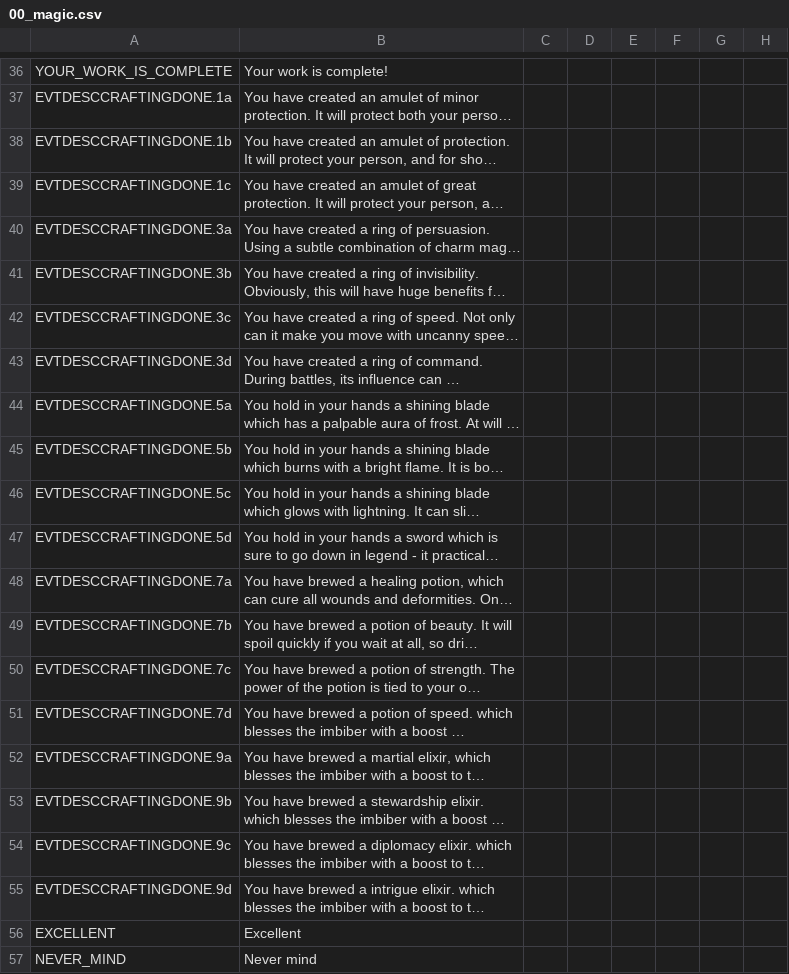
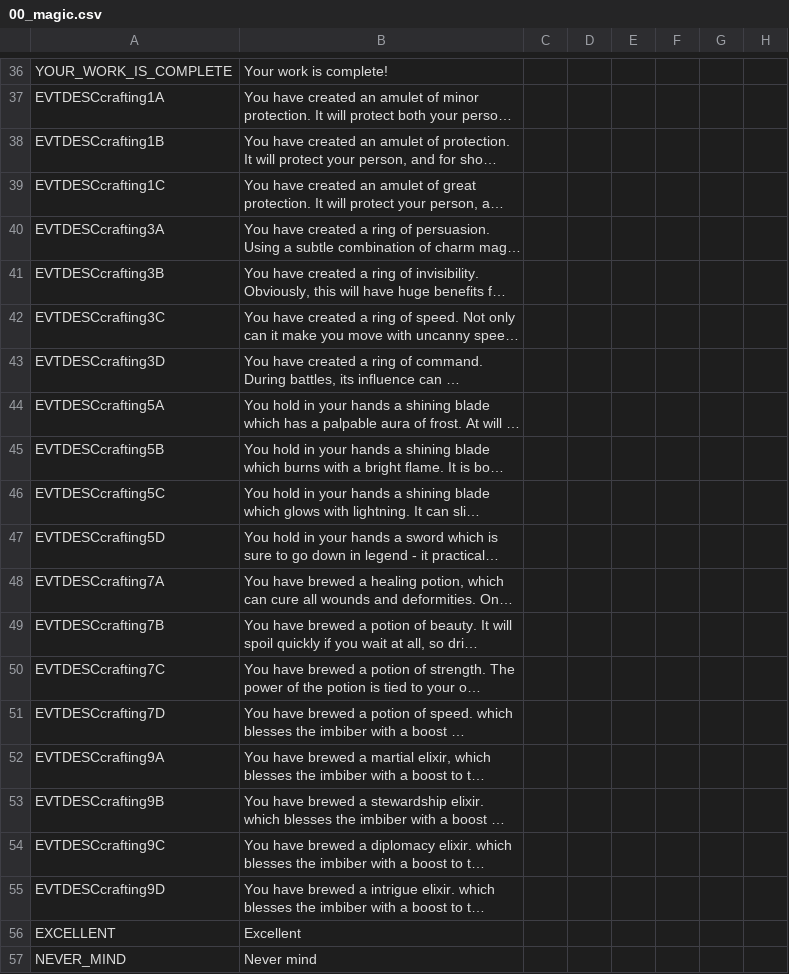
Before and after one commit to Komioski/WH-Geheimnisnacht, a CSV file: localisation/00_magic.csv, drawn as a sheet; only a part is shown, gaps mark what is left out; long unchanged cells end in …; the diff covers the shown part only; the diff names each change by its address in the sheet, - before the commit and + after, or states it on an @@ line.

```diff
--- a/localisation/00_magic.csv
+++ b/localisation/00_magic.csv
-A37: EVTDESCCRAFTINGDONE.1a
+A37: EVTDESCcrafting1A
-A38: EVTDESCCRAFTINGDONE.1b
+A38: EVTDESCcrafting1B
-A39: EVTDESCCRAFTINGDONE.1c
+A39: EVTDESCcrafting1C
-A40: EVTDESCCRAFTINGDONE.3a
+A40: EVTDESCcrafting3A
-A41: EVTDESCCRAFTINGDONE.3b
+A41: EVTDESCcrafting3B
-A42: EVTDESCCRAFTINGDONE.3c
+A42: EVTDESCcrafting3C
-A43: EVTDESCCRAFTINGDONE.3d
+A43: EVTDESCcrafting3D
-A44: EVTDESCCRAFTINGDONE.5a
+A44: EVTDESCcrafting5A
-A45: EVTDESCCRAFTINGDONE.5b
+A45: EVTDESCcrafting5B
-A46: EVTDESCCRAFTINGDONE.5c
+A46: EVTDESCcrafting5C
-A47: EVTDESCCRAFTINGDONE.5d
+A47: EVTDESCcrafting5D
-A48: EVTDESCCRAFTINGDONE.7a
+A48: EVTDESCcrafting7A
-A49: EVTDESCCRAFTINGDONE.7b
+A49: EVTDESCcrafting7B
-A50: EVTDESCCRAFTINGDONE.7c
+A50: EVTDESCcrafting7C
-A51: EVTDESCCRAFTINGDONE.7d
+A51: EVTDESCcrafting7D
-A52: EVTDESCCRAFTINGDONE.9a
+A52: EVTDESCcrafting9A
-A53: EVTDESCCRAFTINGDONE.9b
+A53: EVTDESCcrafting9B
-A54: EVTDESCCRAFTINGDONE.9c
+A54: EVTDESCcrafting9C
-A55: EVTDESCCRAFTINGDONE.9d
+A55: EVTDESCcrafting9D
```
Also changed, not shown: 24 edited cells elsewhere in this file, 5 other files.
